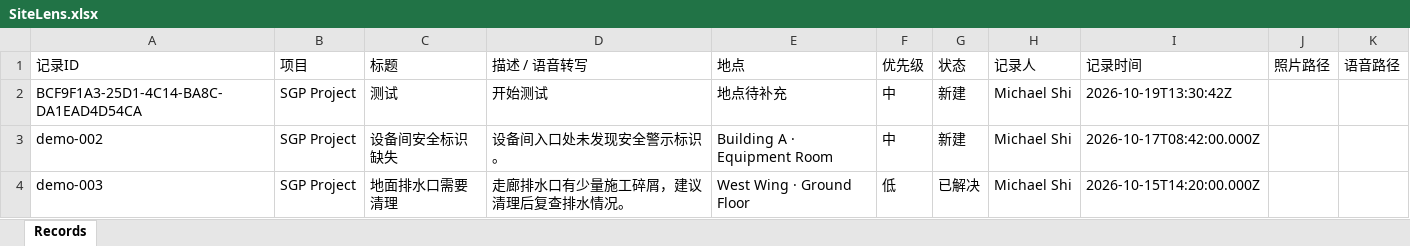
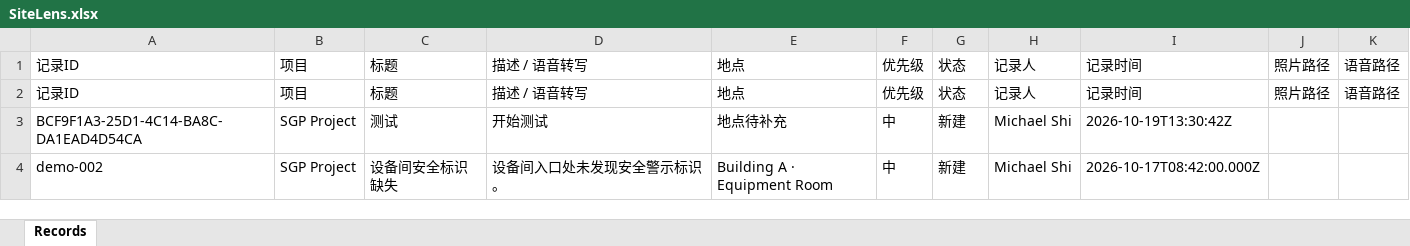
Before and after one commit to j2vhttcknq-max/RFP-new, an Excel workbook: Site Lens/DS/SiteLens.xlsx, sheet Records, drawn as a sheet; values as stored, in another font and other column widths than the file's, no borders; removed rows and columns are numbered as before the commit, all else as after; the diff names each change by its address in the sheet, - before the commit and + after, or states it on an @@ line.

Commit message:
Delete Site Lens record.

```diff
--- a/Site Lens/DS/SiteLens.xlsx (sheet Records)
+++ b/Site Lens/DS/SiteLens.xlsx (sheet Records)
+row 2: 记录ID | 项目 | 标题 | 描述 / 语音转写 | 地点 | 优先级 | 状态 | 记录人 | 记录时间 | 照片路径 | 语音路径
-row 4: demo-003 | SGP Project | 地面排水口需要清理 | 走廊排水口有少量施工碎屑，建议清理后复查排水情况。 | West Wing · Ground Floor | 低 | 已解决 | Michael Shi | 2026-10-15T14:20:00.000Z
```
